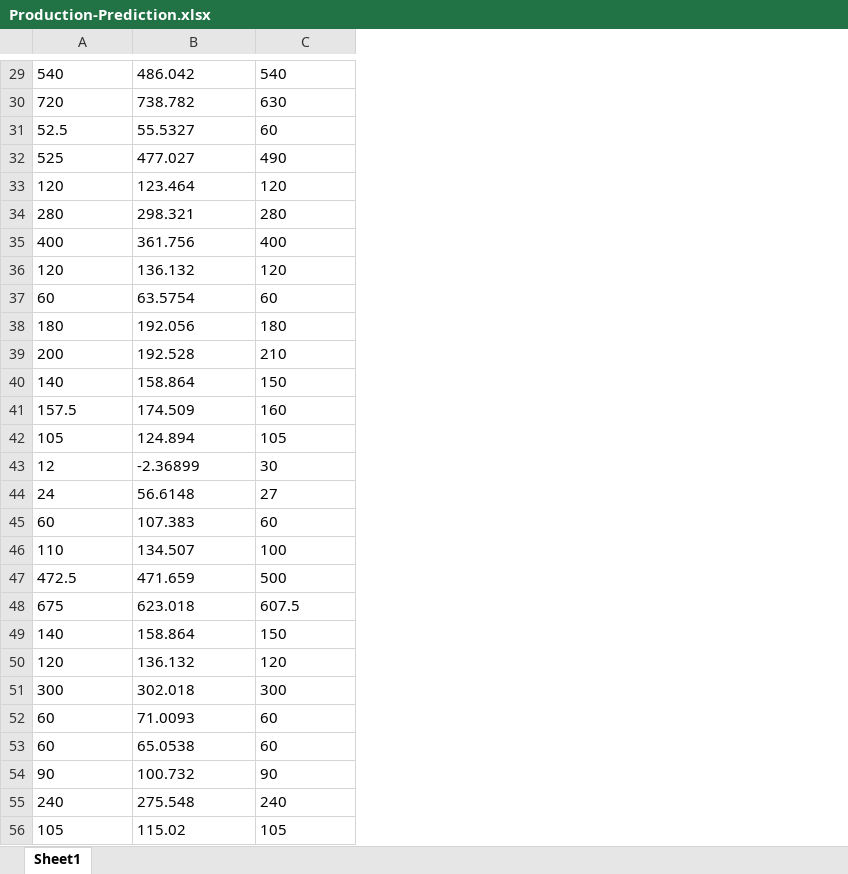
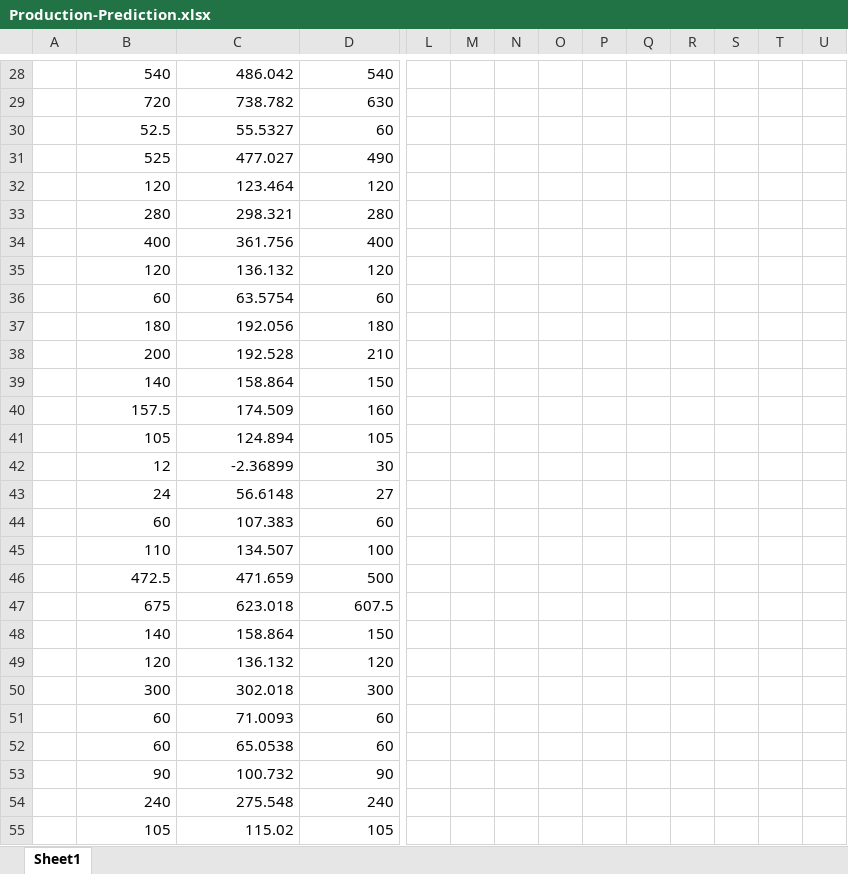
Before and after one commit to Parven05/AI-Carbon-Predictor, an Excel workbook: Predictions/Production-Prediction.xlsx, sheet Sheet1, drawn as a sheet; only a part is shown, gaps mark what is left out; values as stored, in another font and other column widths than the file's, no borders; charts and pictures and table styles not drawn; addresses are those after the commit; the diff covers the shown part only; the diff names each change by its address in the sheet, - before the commit and + after, or states it on an @@ line.

```diff
--- a/Predictions/Production-Prediction.xlsx (sheet Sheet1)
+++ b/Predictions/Production-Prediction.xlsx (sheet Sheet1)
+column A, empty
+column L, empty
+column M, empty
+column N, empty
+column O, empty
+column P, empty
+column Q, empty
+column R, empty
+column S, empty
+column T, empty
+column U, empty
-B28:D55 alignment: left
+B28:D55 alignment: right
```
Also changed, not shown: 1 added row, 2 removed rows, 1 added column and cell formats elsewhere in this sheet, charts or pictures.
